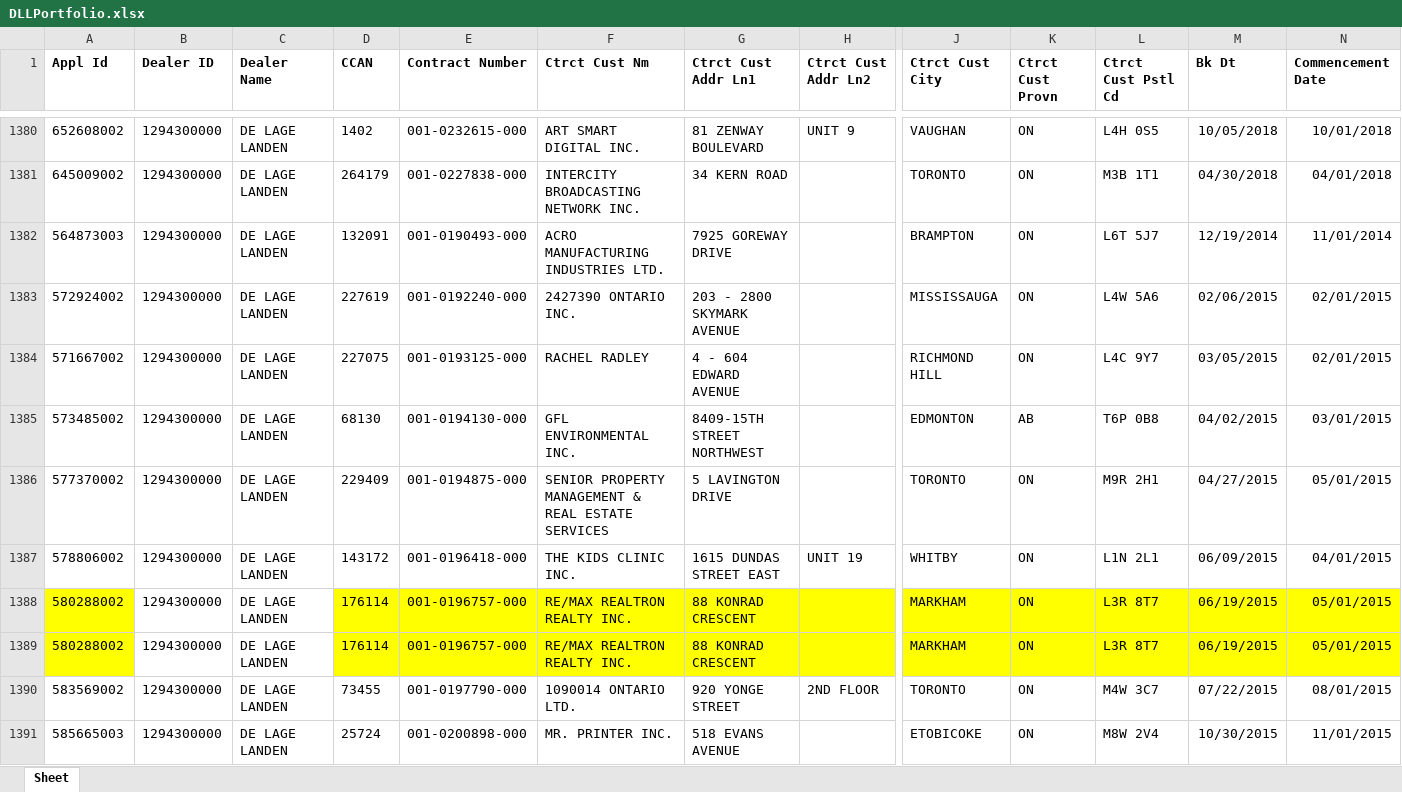
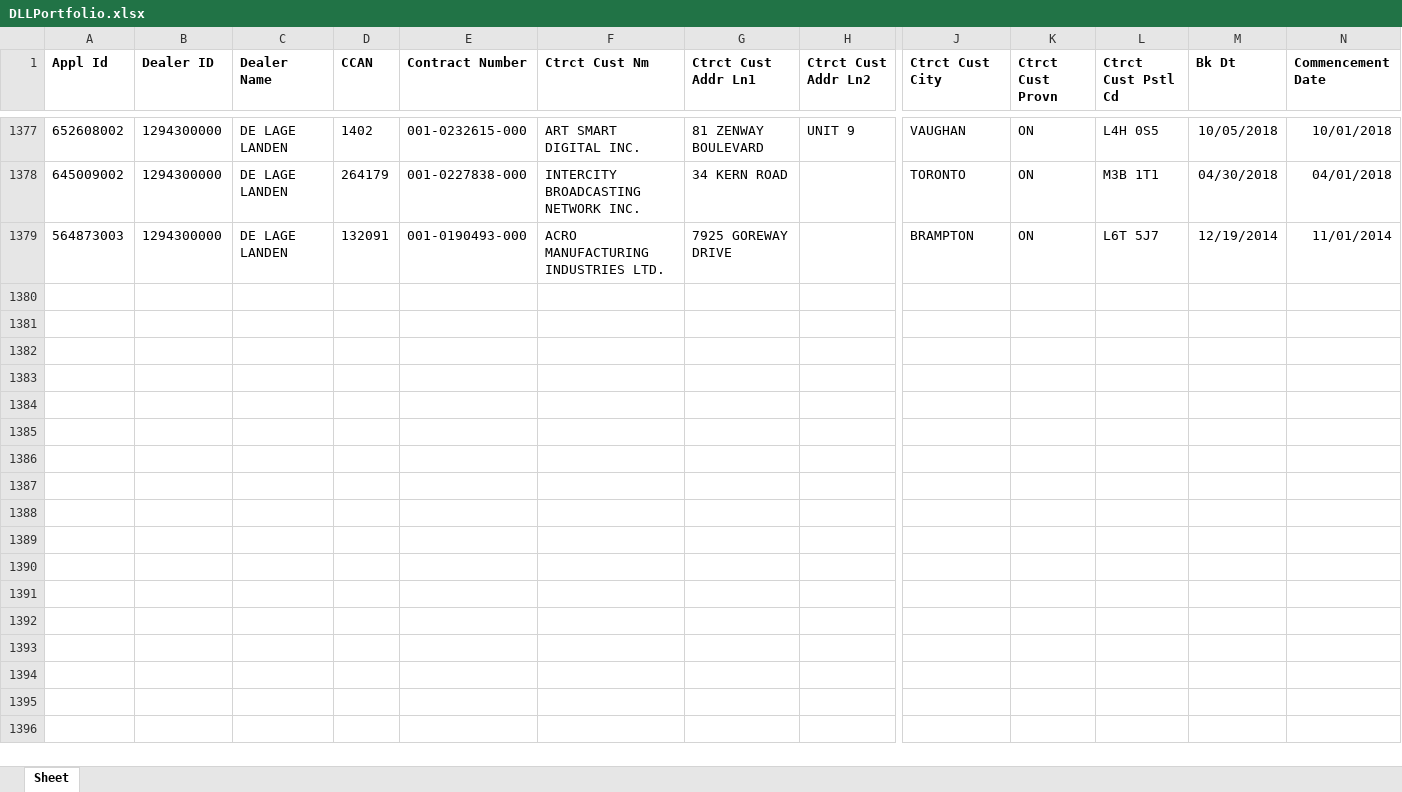
Before and after one commit to ChimeraBlack1/AssetPriceLevelAdder, an Excel workbook: DLLPortfolio.xlsx, sheet Sheet, drawn as a sheet; only a part is shown, gaps mark what is left out; values as stored, in another font and other column widths than the file's, no borders; rows hold the shown columns only; the diff covers the shown part only; the diff names each change by its address in the sheet, - before the commit and + after, or states it on an @@ line.

```diff
--- a/DLLPortfolio.xlsx (sheet Sheet)
+++ b/DLLPortfolio.xlsx (sheet Sheet)
-row 1383: 572924002 | 1294300000 | DE LAGE LANDEN | 227619 | 001-0192240-000 | 2427390 ONTARIO INC. | 203 - 2800 SKYMARK AVENUE |  | MISSISSAUGA | ON | L4W 5A6 | 02/06/2015 | 02/01/2015
-row 1384: 571667002 | 1294300000 | DE LAGE LANDEN | 227075 | 001-0193125-000 | RACHEL RADLEY | 4 - 604 EDWARD AVENUE |  | RICHMOND HILL | ON | L4C 9Y7 | 03/05/2015 | 02/01/2015
-row 1385: 573485002 | 1294300000 | DE LAGE LANDEN | 68130 | 001-0194130-000 | GFL ENVIRONMENTAL INC. | 8409-15TH STREET NORTHWEST |  | EDMONTON | AB | T6P 0B8 | 04/02/2015 | 03/01/2015
-row 1386: 577370002 | 1294300000 | DE LAGE LANDEN | 229409 | 001-0194875-000 | SENIOR PROPERTY MANAGEMENT & REAL ESTATE SERVICES | 5 LAVINGTON DRIVE |  | TORONTO | ON | M9R 2H1 | 04/27/2015 | 05/01/2015
-row 1387: 578806002 | 1294300000 | DE LAGE LANDEN | 143172 | 001-0196418-000 | THE KIDS CLINIC INC. | 1615 DUNDAS STREET EAST | UNIT 19 | WHITBY | ON | L1N 2L1 | 06/09/2015 | 04/01/2015
-row 1388: 580288002 | 1294300000 | DE LAGE LANDEN | 176114 | 001-0196757-000 | RE/MAX REALTRON REALTY INC. | 88 KONRAD CRESCENT |  | MARKHAM | ON | L3R 8T7 | 06/19/2015 | 05/01/2015
-row 1389: 580288002 | 1294300000 | DE LAGE LANDEN | 176114 | 001-0196757-000 | RE/MAX REALTRON REALTY INC. | 88 KONRAD CRESCENT |  | MARKHAM | ON | L3R 8T7 | 06/19/2015 | 05/01/2015
-row 1390: 583569002 | 1294300000 | DE LAGE LANDEN | 73455 | 001-0197790-000 | 1090014 ONTARIO LTD. | 920 YONGE STREET | 2ND FLOOR | TORONTO | ON | M4W 3C7 | 07/22/2015 | 08/01/2015
-row 1391: 585665003 | 1294300000 | DE LAGE LANDEN | 25724 | 001-0200898-000 | MR. PRINTER INC. | 518 EVANS AVENUE |  | ETOBICOKE | ON | M8W 2V4 | 10/30/2015 | 11/01/2015
```
Also changed, not shown: 54 removed rows elsewhere in this sheet, WellsPortfolio.xlsx, reportForPerry09062019.xlsm, 2 other files.
